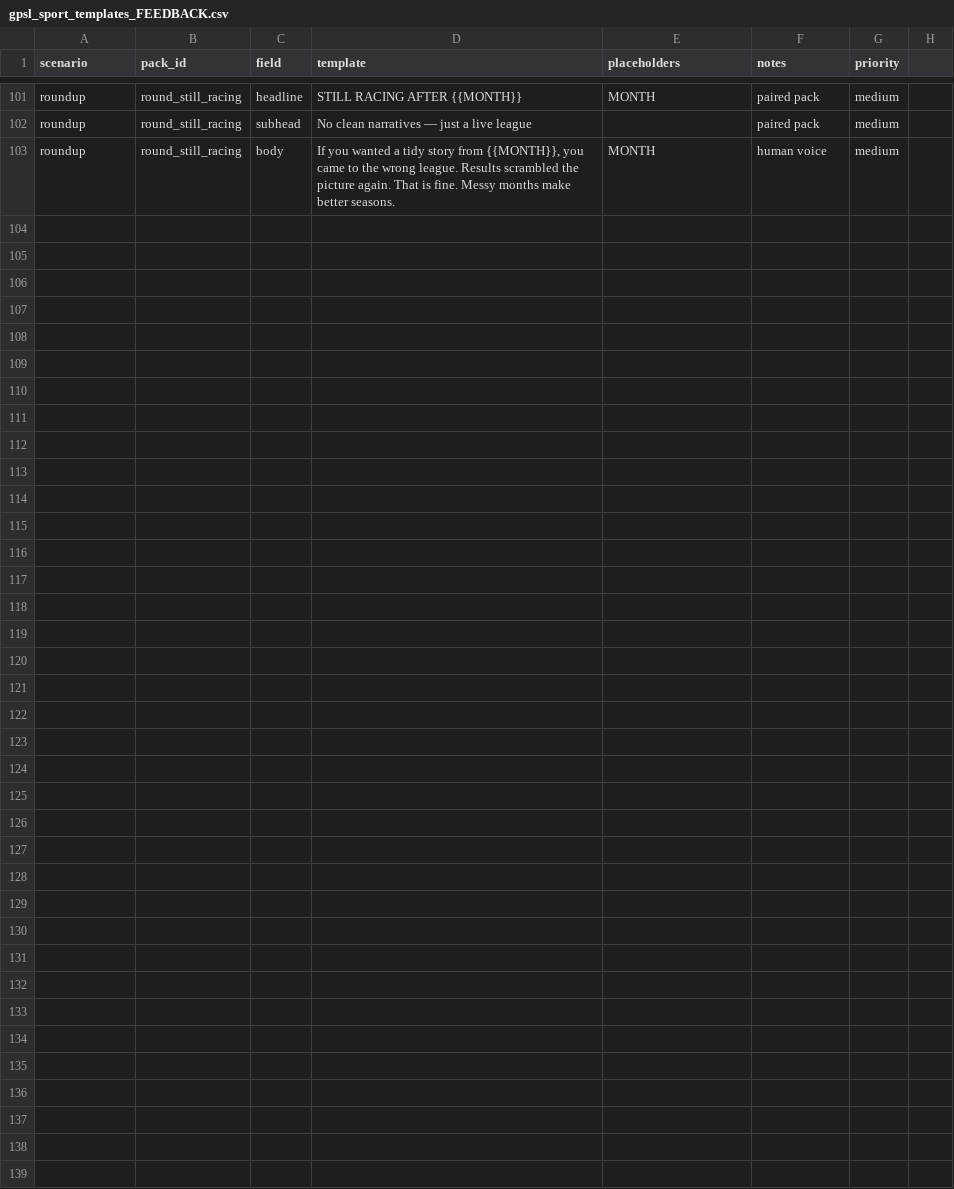
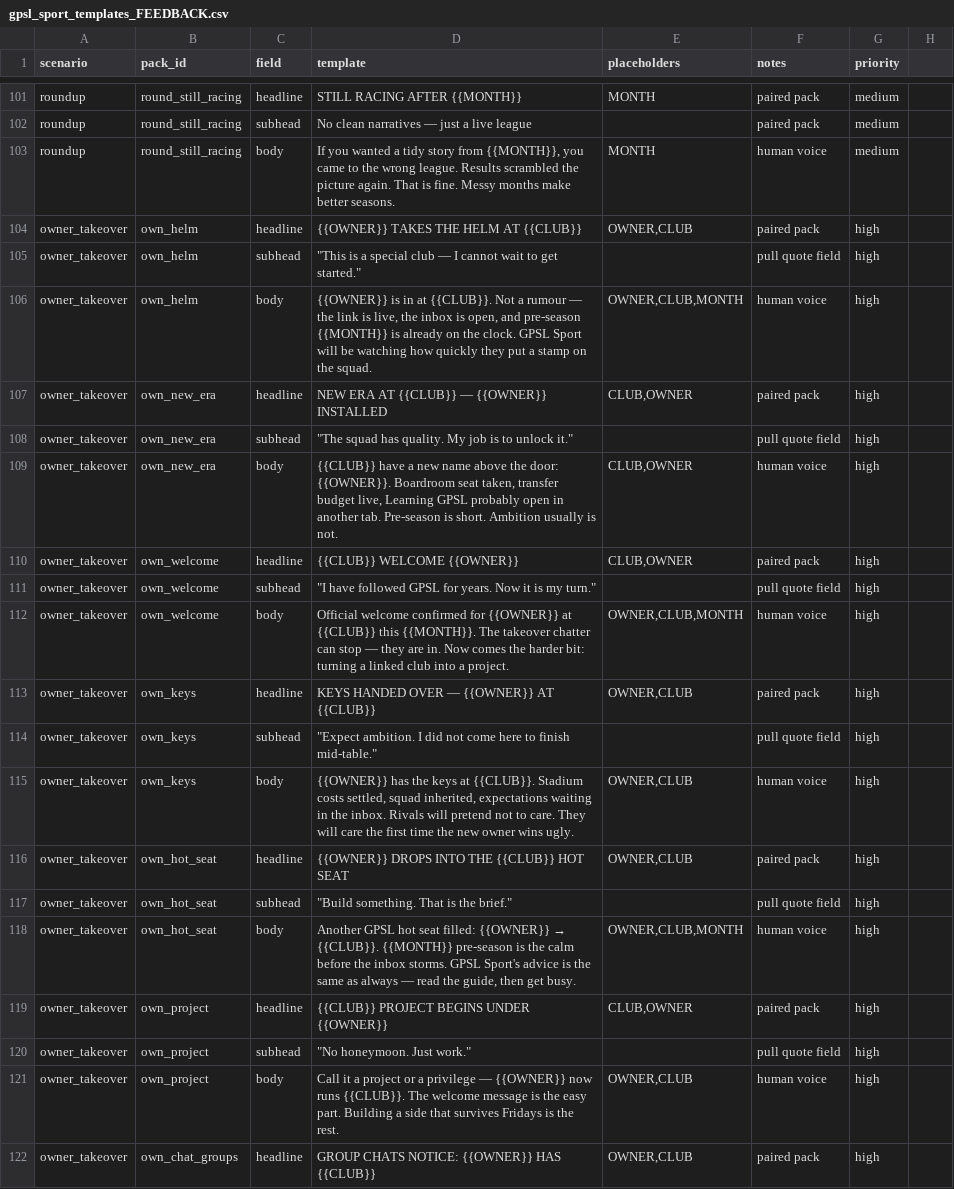
Before and after one commit to gpsuperleague/GPSL, a CSV file: gpsl_sport_templates_FEEDBACK.csv, drawn as a sheet; only a part is shown, gaps mark what is left out; the diff covers the shown part only; the diff names each change by its address in the sheet, - before the commit and + after, or states it on an @@ line.

```diff
--- a/gpsl_sport_templates_FEEDBACK.csv
+++ b/gpsl_sport_templates_FEEDBACK.csv
+row 104: owner_takeover | own_helm | headline | {{OWNER}} TAKES THE HELM AT {{CLUB}} | OWNER,CLUB | paired pack | high
+row 105: owner_takeover | own_helm | subhead | "This is a special club — I cannot wait to get started." |  | pull quote field | high
+row 106: owner_takeover | own_helm | body | {{OWNER}} is in at {{CLUB}}. Not a rumour — the link is live, the inbox is open, and pre-season {{MONTH}} is already on the clock. GPSL Sport will be watching how quickly they put a stamp on the squad. | OWNER,CLUB,MONTH | human voice | high
+row 107: owner_takeover | own_new_era | headline | NEW ERA AT {{CLUB}} — {{OWNER}} INSTALLED | CLUB,OWNER | paired pack | high
+row 108: owner_takeover | own_new_era | subhead | "The squad has quality. My job is to unlock it." |  | pull quote field | high
+row 109: owner_takeover | own_new_era | body | {{CLUB}} have a new name above the door: {{OWNER}}. Boardroom seat taken, transfer budget live, Learning GPSL probably open in another tab. Pre-season is short. Ambition usually is not. | CLUB,OWNER | human voice | high
+row 110: owner_takeover | own_welcome | headline | {{CLUB}} WELCOME {{OWNER}} | CLUB,OWNER | paired pack | high
+row 111: owner_takeover | own_welcome | subhead | "I have followed GPSL for years. Now it is my turn." |  | pull quote field | high
+row 112: owner_takeover | own_welcome | body | Official welcome confirmed for {{OWNER}} at {{CLUB}} this {{MONTH}}. The takeover chatter can stop — they are in. Now comes the harder bit: turning a linked club into a project. | OWNER,CLUB,MONTH | human voice | high
+row 113: owner_takeover | own_keys | headline | KEYS HANDED OVER — {{OWNER}} AT {{CLUB}} | OWNER,CLUB | paired pack | high
+row 114: owner_takeover | own_keys | subhead | "Expect ambition. I did not come here to finish mid-table." |  | pull quote field | high
+row 115: owner_takeover | own_keys | body | {{OWNER}} has the keys at {{CLUB}}. Stadium costs settled, squad inherited, expectations waiting in the inbox. Rivals will pretend not to care. They will care the first time the new owner wins ugly. | OWNER,CLUB | human voice | high
+row 116: owner_takeover | own_hot_seat | headline | {{OWNER}} DROPS INTO THE {{CLUB}} HOT SEAT | OWNER,CLUB | paired pack | high
+row 117: owner_takeover | own_hot_seat | subhead | "Build something. That is the brief." |  | pull quote field | high
+row 118: owner_takeover | own_hot_seat | body | Another GPSL hot seat filled: {{OWNER}} → {{CLUB}}. {{MONTH}} pre-season is the calm before the inbox storms. GPSL Sport's advice is the same as always — read the guide, then get busy. | OWNER,CLUB,MONTH | human voice | high
+row 119: owner_takeover | own_project | headline | {{CLUB}} PROJECT BEGINS UNDER {{OWNER}} | CLUB,OWNER | paired pack | high
+row 120: owner_takeover | own_project | subhead | "No honeymoon. Just work." |  | pull quote field | high
+row 121: owner_takeover | own_project | body | Call it a project or a privilege — {{OWNER}} now runs {{CLUB}}. The welcome message is the easy part. Building a side that survives Fridays is the rest. | OWNER,CLUB | human voice | high
+row 122: owner_takeover | own_chat_groups | headline | GROUP CHATS NOTICE: {{OWNER}} HAS {{CLUB}} | OWNER,CLUB | paired pack | high
```
Also changed, not shown: 11 added rows elsewhere in this file, 5 other files.
